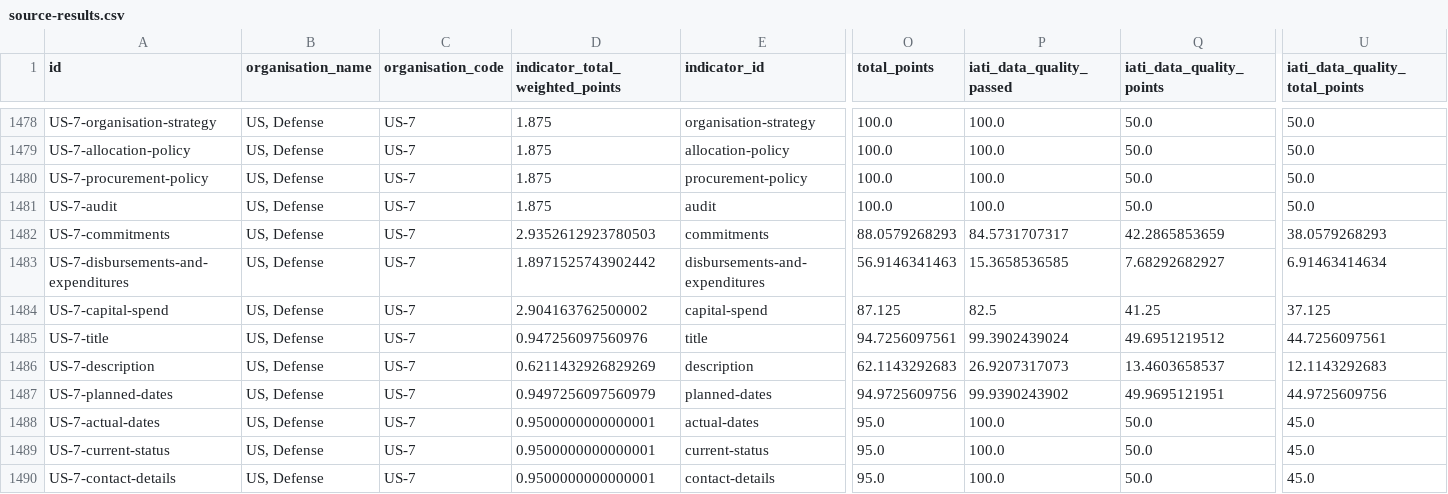
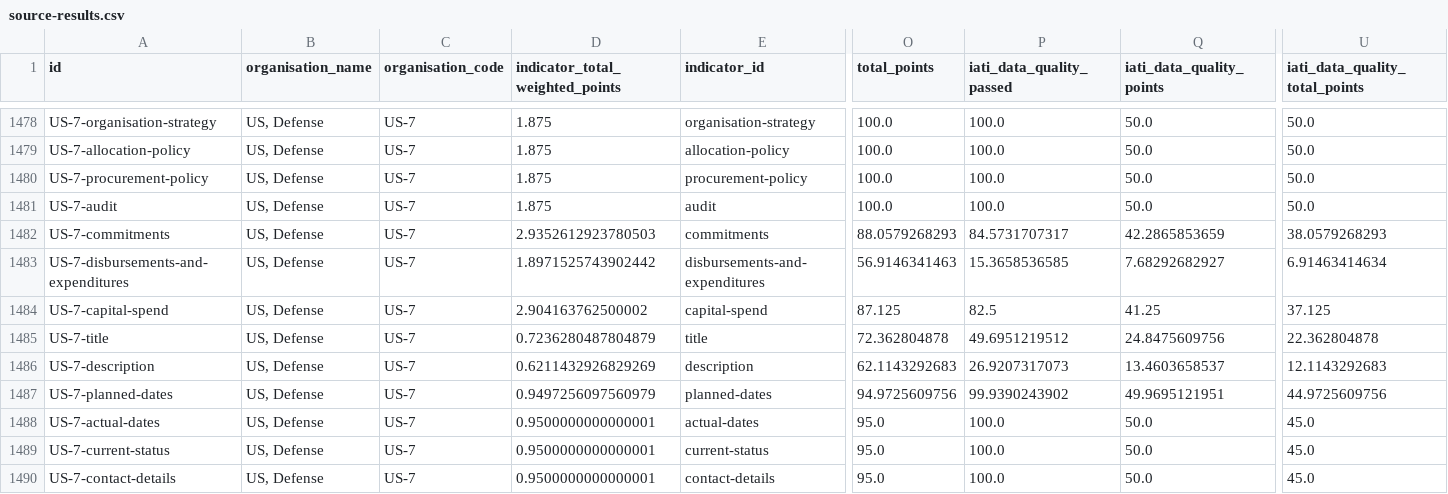
Before and after one commit to pwyf/ati, a CSV file: _data/2018/source-results.csv, drawn as a sheet; only a part is shown, gaps mark what is left out; the diff names each change by its address in the sheet, - before the commit and + after, or states it on an @@ line.

```diff
--- a/_data/2018/source-results.csv
+++ b/_data/2018/source-results.csv
-D1485 (indicator_total_weighted_points): 0.947256097560976
+D1485 (indicator_total_weighted_points): 0.7236280487804879
-O1485 (total_points): 94.7256097561
+O1485 (total_points): 72.362804878
-P1485 (iati_data_quality_passed): 99.3902439024
+P1485 (iati_data_quality_passed): 49.6951219512
-Q1485 (iati_data_quality_points): 49.6951219512
+Q1485 (iati_data_quality_points): 24.8475609756
-U1485 (iati_data_quality_total_points): 44.7256097561
+U1485 (iati_data_quality_total_points): 22.362804878
```
Also changed, not shown: 1 other file.
